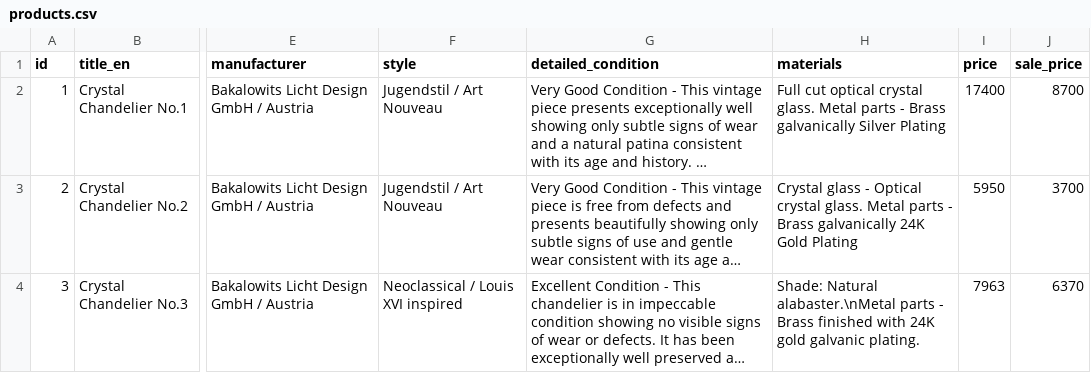
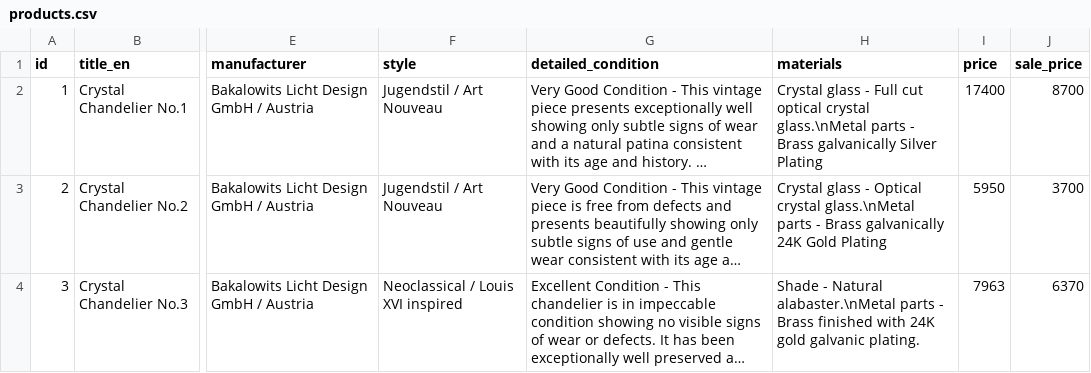
Before and after one commit to jevgenijsanosovs-sys/Lustras1, a CSV file: products.csv, drawn as a sheet; only a part is shown, gaps mark what is left out; long unchanged cells end in …; the diff names each change by its address in the sheet, - before the commit and + after, or states it on an @@ line.

Commit message:
Update products.csv

```diff
--- a/products.csv
+++ b/products.csv
-H2 (materials): Full cut optical crystal glass. Metal parts -…
+H2 (materials): Crystal glass - Full cut optical crystal glass.\nMetal parts -…
-H3 (materials): …Optical crystal glass. Metal parts -…
+H3 (materials): …Optical crystal glass.\nMetal parts -…
-H4 (materials): Shade: Natural alabaster.\nMetal…
+H4 (materials): Shade - Natural alabaster.\nMetal…
```
